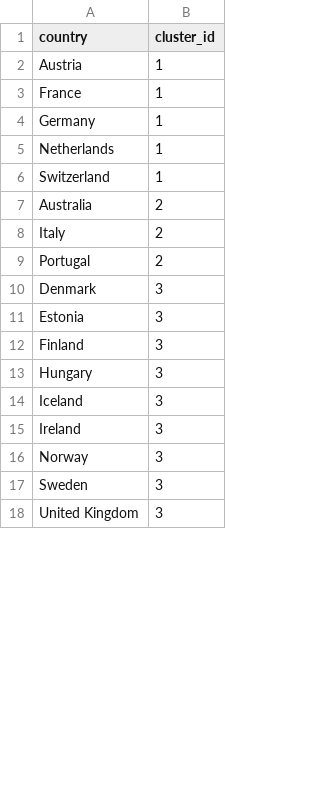
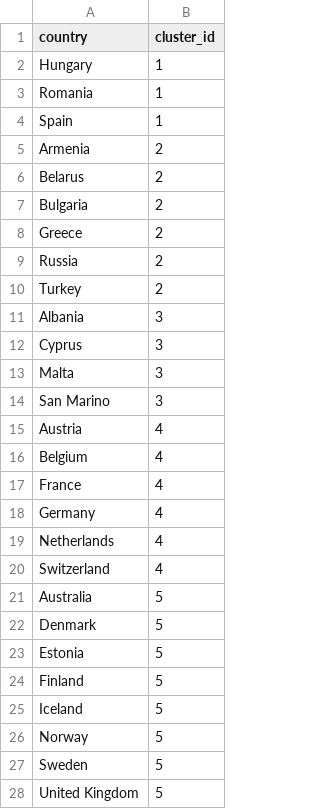
Before and after one commit to ariell20000/project-milestone, a CSV file: voting_blocs/outputs/voting_blocs_clusters.csv, drawn as a sheet; only a part is shown; the diff covers the shown part only.

```diff
--- a/voting_blocs/outputs/voting_blocs_clusters.csv
+++ b/voting_blocs/outputs/voting_blocs_clusters.csv
@@ -1,18 +1,28 @@
 country,cluster_id
-Austria,1
-France,1
-Germany,1
-Netherlands,1
-Switzerland,1
-Australia,2
-Italy,2
-Portugal,2
-Denmark,3
-Estonia,3
-Finland,3
-Hungary,3
-Iceland,3
-Ireland,3
-Norway,3
-Sweden,3
-United Kingdom,3
+Hungary,1
+Romania,1
+Spain,1
+Armenia,2
+Belarus,2
+Bulgaria,2
+Greece,2
+Russia,2
+Turkey,2
+Albania,3
+Cyprus,3
+Malta,3
+San Marino,3
+Austria,4
+Belgium,4
+France,4
+Germany,4
+Netherlands,4
+Switzerland,4
+Australia,5
+Denmark,5
+Estonia,5
+Finland,5
+Iceland,5
+Norway,5
+Sweden,5
+United Kingdom,5
```
Also changed, not shown: 10 added rows, 17 removed rows and 6 edited cells elsewhere in this file, voting_blocs/outputs/voting_blocs_silhouette_by_k.csv, voting_blocs/outputs/voting_blocs_similarity_matrix.csv, 12 other files.
